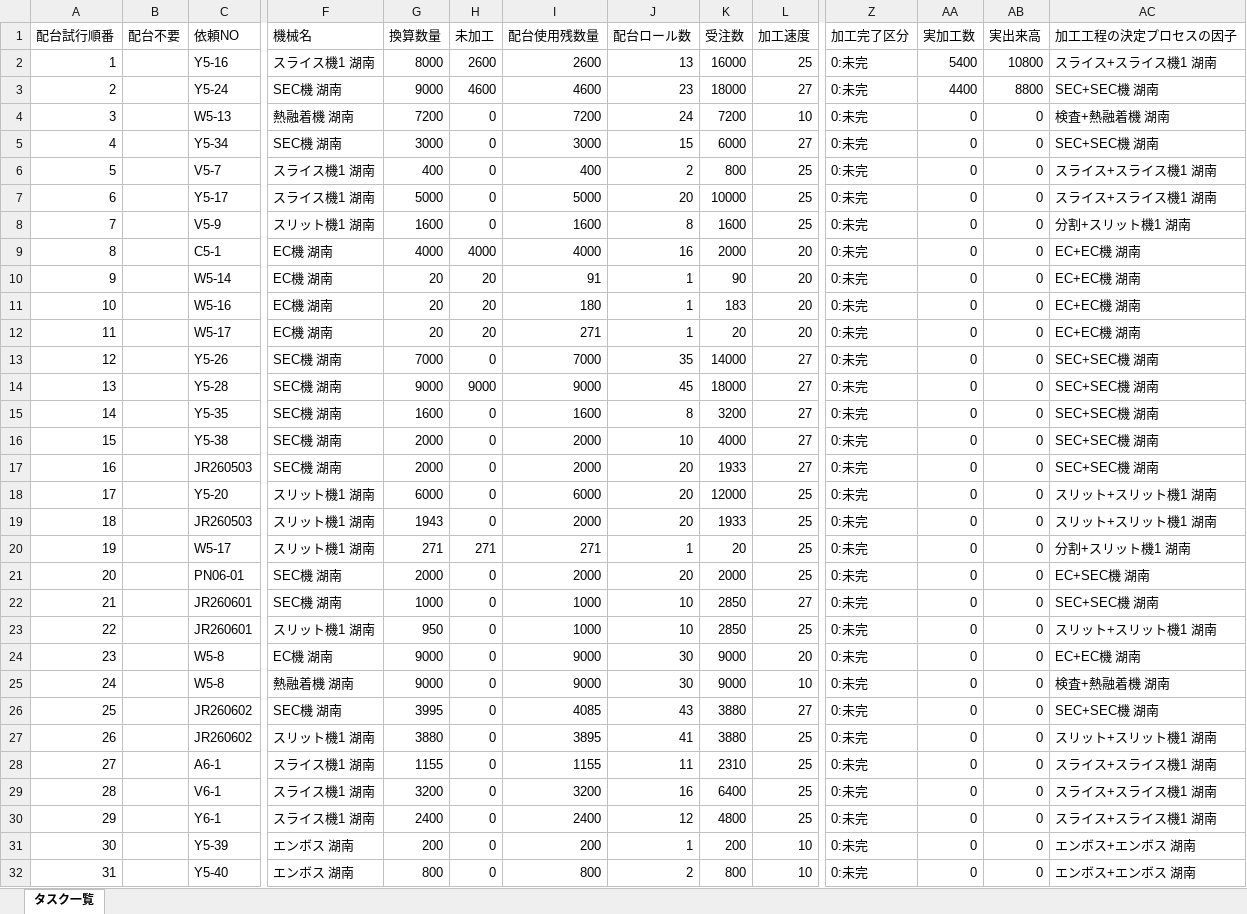
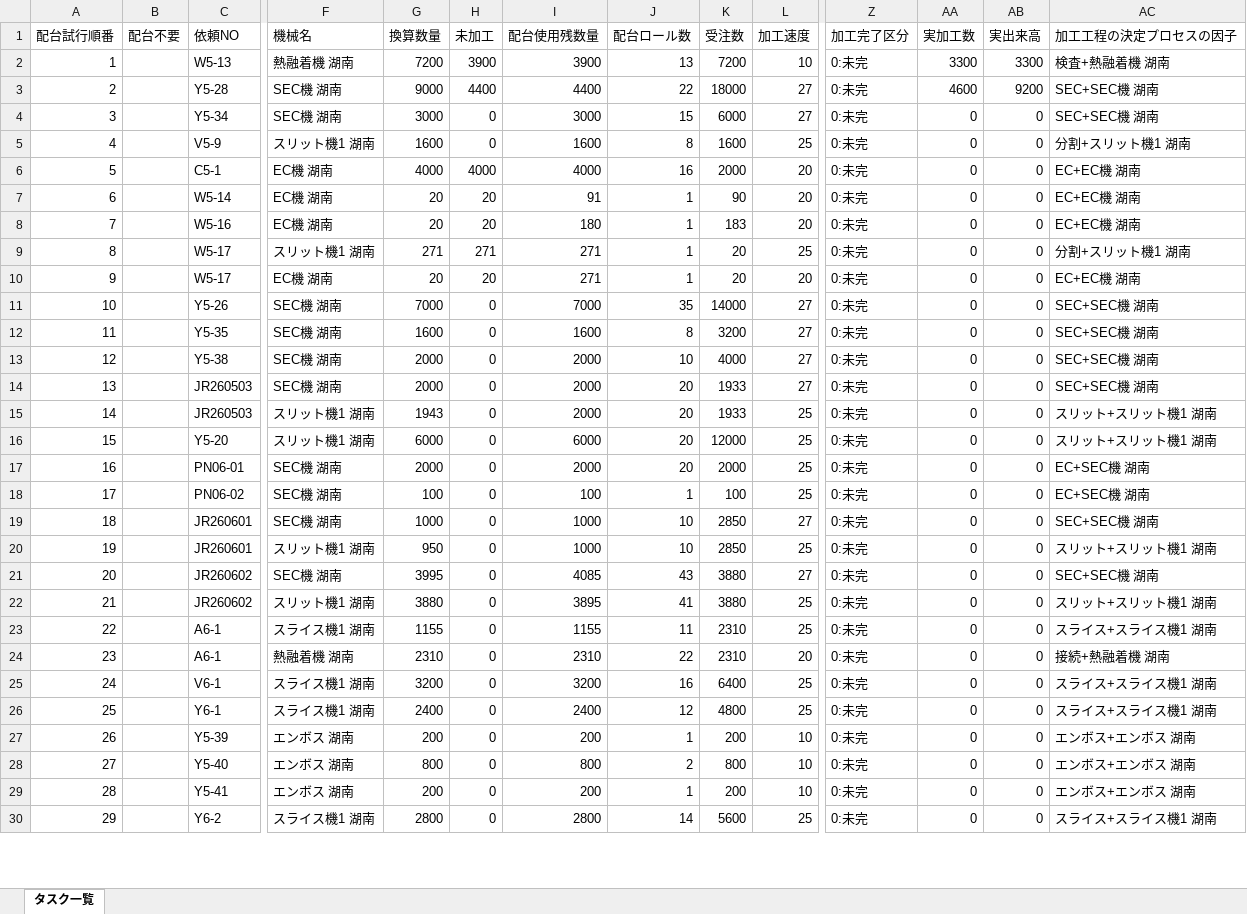
Before and after one commit to hosokawanagaokasangyou-dotcom/Production-Control-System, an Excel workbook: output/plan_input_tasks.xlsx, sheet タスク一覧, drawn as a sheet; only a part is shown, gaps mark what is left out; the shorter side is filled out with more unchanged rows; values as stored, in another font and other column widths than the file's, no borders; removed rows and columns are numbered as before the commit, all else as after; rows hold the shown columns only; the diff covers the shown part only; the diff names each change by its address in the sheet, - before the commit and + after, or states it on an @@ line.

```diff
--- a/output/plan_input_tasks.xlsx (sheet タスク一覧)
+++ b/output/plan_input_tasks.xlsx (sheet タスク一覧)
-row 2: 1 |  | Y5-16 | スライス機1 湖南 | 8000 | 2600 | 2600 | 13 | 16000 | 25 | 0:未完 | 5400 | 10800 | スライス+スライス機1 湖南
-row 3: 2 |  | Y5-24 | SEC機 湖南 | 9000 | 4600 | 4600 | 23 | 18000 | 27 | 0:未完 | 4400 | 8800 | SEC+SEC機 湖南
@@ column A (配台試行順番) renumbered between rows 2 and 62 @@
-H2 (未加工): 0
+H2 (未加工): 3900
-I2 (配台使用残数量): 7200
+I2 (配台使用残数量): 3900
-J2 (配台ロール数): 24
+J2 (配台ロール数): 13
-AA2 (実加工数): 0
+AA2 (実加工数): 3300
-AB2 (実出来高): 0
+AB2 (実出来高): 3300
+row 3: 2 |  | Y5-28 | SEC機 湖南 | 9000 | 4400 | 4400 | 22 | 18000 | 27 | 0:未完 | 4600 | 9200 | SEC+SEC機 湖南
-row 6: 5 |  | V5-7 | スライス機1 湖南 | 400 | 0 | 400 | 2 | 800 | 25 | 0:未完 | 0 | 0 | スライス+スライス機1 湖南
-row 7: 6 |  | Y5-17 | スライス機1 湖南 | 5000 | 0 | 5000 | 20 | 10000 | 25 | 0:未完 | 0 | 0 | スライス+スライス機1 湖南
@@ row 20 moved to row 9: 8 @@
-row 14: 13 |  | Y5-28 | SEC機 湖南 | 9000 | 9000 | 9000 | 45 | 18000 | 27 | 0:未完 | 0 | 0 | SEC+SEC機 湖南
@@ row 19 moved to row 15: 14 @@
+row 18: 17 |  | PN06-02 | SEC機 湖南 | 100 | 0 | 100 | 1 | 100 | 25 | 0:未完 | 0 | 0 | EC+SEC機 湖南
-row 24: 23 |  | W5-8 | EC機 湖南 | 9000 | 0 | 9000 | 30 | 9000 | 20 | 0:未完 | 0 | 0 | EC+EC機 湖南
-row 25: 24 |  | W5-8 | 熱融着機 湖南 | 9000 | 0 | 9000 | 30 | 9000 | 10 | 0:未完 | 0 | 0 | 検査+熱融着機 湖南
@@ row 34 moved to row 24: 23 @@
```
Also changed, not shown: 18 added rows, 3 removed rows and 55 edited cells elsewhere in this sheet, 4 other files.
